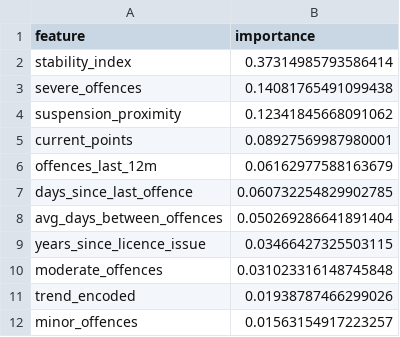
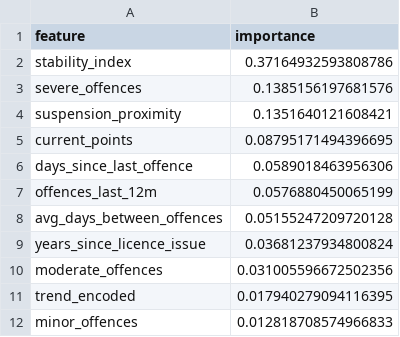
Before and after one commit to Ro1o/Persovault, a CSV file: backend/ai/feature_importance.csv, drawn as a sheet.

```diff
--- a/backend/ai/feature_importance.csv
+++ b/backend/ai/feature_importance.csv
@@ -1,12 +1,12 @@
 feature,importance
-stability_index,0.37314985793586414
-severe_offences,0.14081765491099438
-suspension_proximity,0.12341845668091062
-current_points,0.08927569987980001
-offences_last_12m,0.06162977588163679
-days_since_last_offence,0.060732254829902785
-avg_days_between_offences,0.050269286641891404
-years_since_licence_issue,0.03466427325503115
-moderate_offences,0.031023316148745848
-trend_encoded,0.01938787466299026
-minor_offences,0.01563154917223257
+stability_index,0.37164932593808786
+severe_offences,0.1385156197681576
+suspension_proximity,0.1351640121608421
+current_points,0.08795171494396695
+days_since_last_offence,0.0589018463956306
+offences_last_12m,0.0576880450065199
+avg_days_between_offences,0.05155247209720128
+years_since_licence_issue,0.03681237934800824
+moderate_offences,0.031005596672502356
+trend_encoded,0.017940279094116395
+minor_offences,0.012818708574966833
```
Also changed, not shown: backend/ai/synthetic_drivers.csv, 1 other file.
